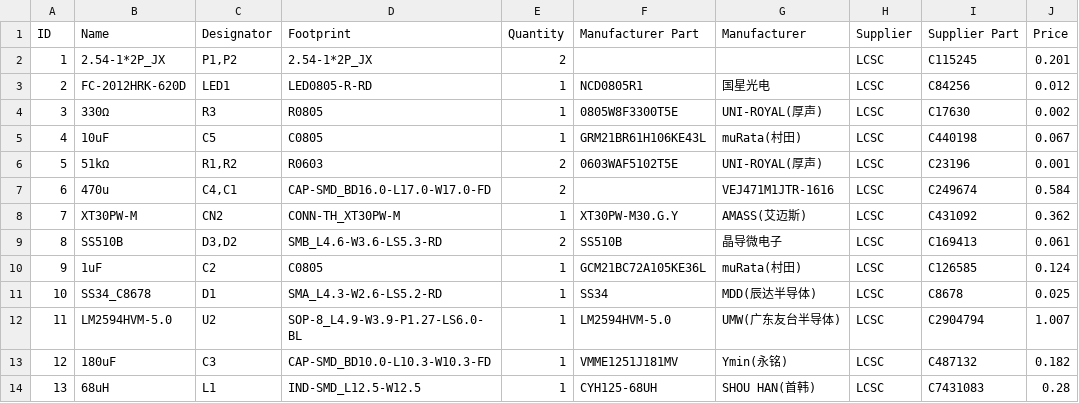
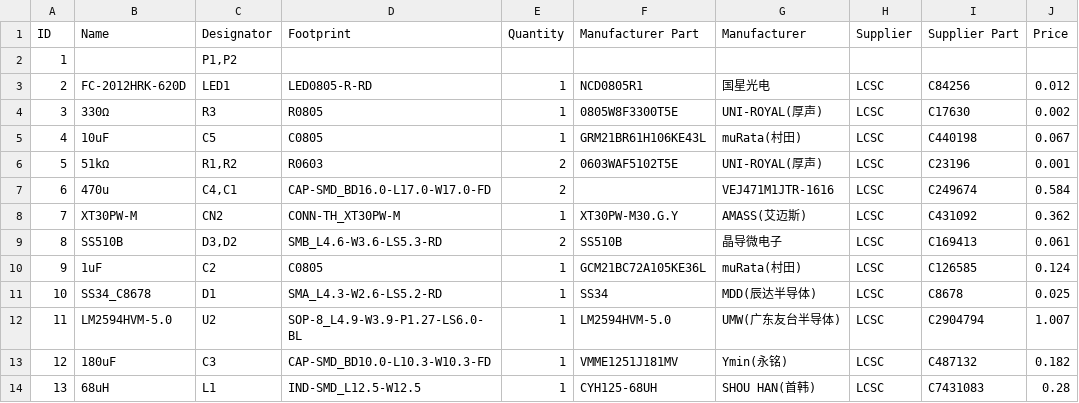
Before and after one commit to gilphilbert/DIY-Sim-Racing-FFB-Pedal-PCBs, a CSV file: power-board/BOM_ffb-power-board_v1.0.csv, drawn as a sheet; the diff names each change by its address in the sheet, - before the commit and + after, or states it on an @@ line.

Commit message:
remove connectors from BOM

```diff
--- a/power-board/BOM_ffb-power-board_v1.0.csv
+++ b/power-board/BOM_ffb-power-board_v1.0.csv
-B2 (Name): 2.54-1*2P_JX
+B2 (Name): (empty)
-D2 (Footprint): 2.54-1*2P_JX
+D2 (Footprint): (empty)
-E2 (Quantity): 2
+E2 (Quantity): (empty)
-H2 (Supplier): LCSC
+H2 (Supplier): (empty)
-I2 (Supplier Part): C115245
+I2 (Supplier Part): (empty)
-J2 (Price): 0.201
+J2 (Price): (empty)
```
